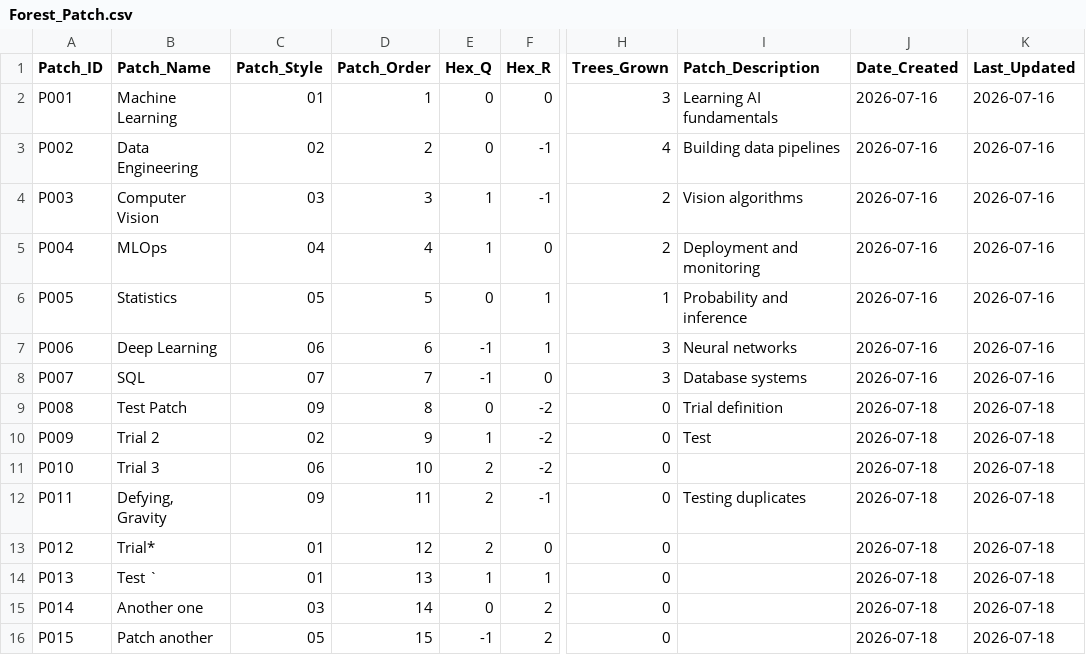
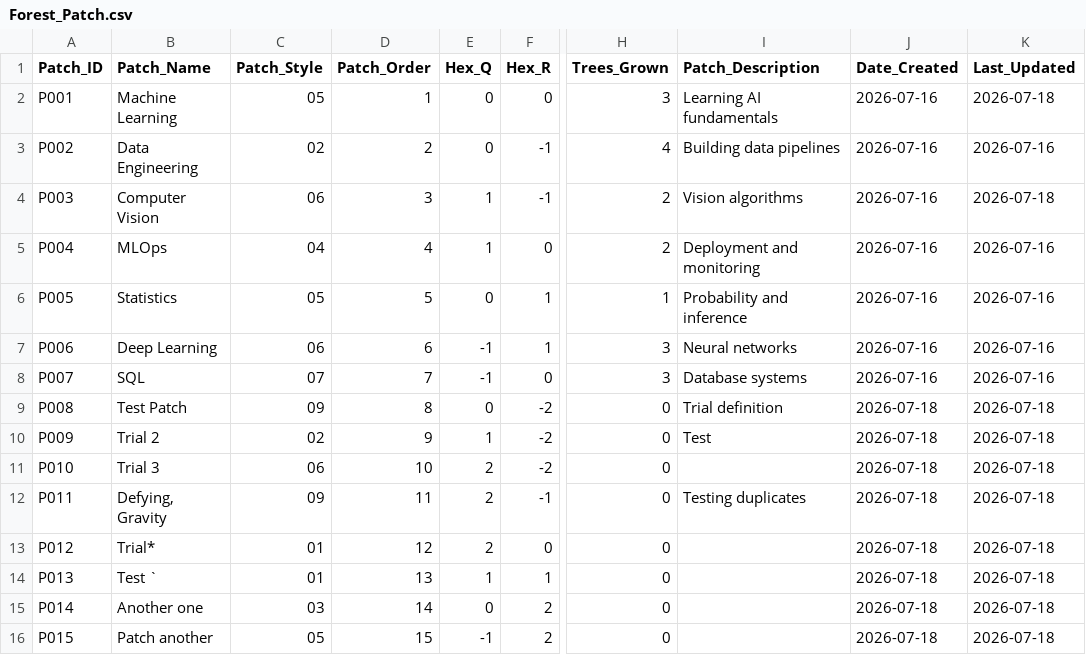
Before and after one commit to kbalbelda-mlai/MySkillForest, a CSV file: src/data/Forest_Patch.csv, drawn as a sheet; only a part is shown, gaps mark what is left out; the diff names each change by its address in the sheet, - before the commit and + after, or states it on an @@ line.

Commit message:
Add patch inspector controls and persistent patch editing
Milestone 6 expands Planting Mode with patch-level controls inside the Patch Inspector and adds a complete persistent Edit Patch workflow.

Implemented:
- Replaced the world-level Edit Patch control with a future Delete Patch placeholder
- Kept Add Patch available as the primary world-level patch operation
- Added four square action buttons to the Patch Inspector:
  - Edit Patch
  - Plant a Tree
  - Edit a Tree
  - Chop a Tree
- Used custom UI assets for all Patch Inspector actions
- Displayed inspector actions only while Planting Mode is active
- Added tooltips, hover effects, click animations, keyboard focus styling, and disabled states
- Enabled Edit Patch and Plant a Tree when no tree is selected
- Enabled Edit a Tree and Chop a Tree when a tree is selected
- Preserved the existing Patch Inspector behavior in Strolling Mode
- Added placeholder events for future tree planting, editing, and chopping workflows
- Added a child Edit Patch dialog above the open Patch Inspector
- Prefilled the Edit Patch form with the current patch name, style, and description
- Loaded and displayed all nine named terrain styles from styles.json
- Added patch-name and description character counters
- Added required-field, style, length, and duplicate-name validation
- Allowed a patch to retain its current name while rejecting another patch’s name
- Added PUT support to the patches API
- Added CSV row replacement instead of appending duplicate patch records
- Preserved patch ID, order, hex coordinates, tree counts, sapling counts, and creation date during edits
- Automatically refreshed Last_Updated when a patch is edited
- Added in-memory patch update support and patch-updated state events
- Updated the forest patch name, terrain image, and description immediately after saving
- Refreshed the open Patch Inspector after an edit
- Updated tree-search patch names after a patch is renamed
- Added a brief visual animation when a patch is updated
- Prevented backdrop clicks from closing the Patch Inspector and Edit Patch dialogs
- Preserved existing Add Patch persistence, navigation, panning, search, statistics, and viewer behavior

Milestone 6 establishes the Patch Inspector as the central interface for patch and tree management. Plant Tree, Edit Tree, Chop Tree, and Delete Patch remain reserved for later milestones.

```diff
--- a/src/data/Forest_Patch.csv
+++ b/src/data/Forest_Patch.csv
-C2 (Patch_Style): 01
+C2 (Patch_Style): 05
-K2 (Last_Updated): 2026-07-16
+K2 (Last_Updated): 2026-07-18
-C4 (Patch_Style): 03
+C4 (Patch_Style): 06
-K4 (Last_Updated): 2026-07-16
+K4 (Last_Updated): 2026-07-18
```
Also changed, not shown: 11 other files.
